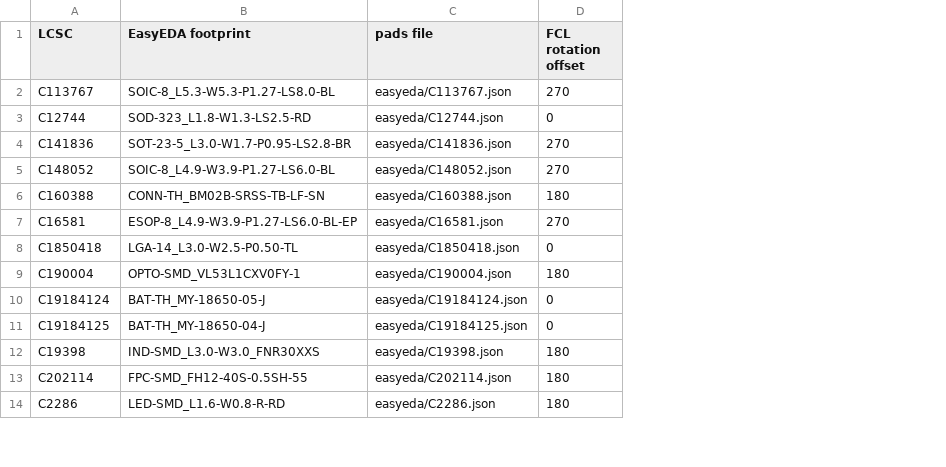
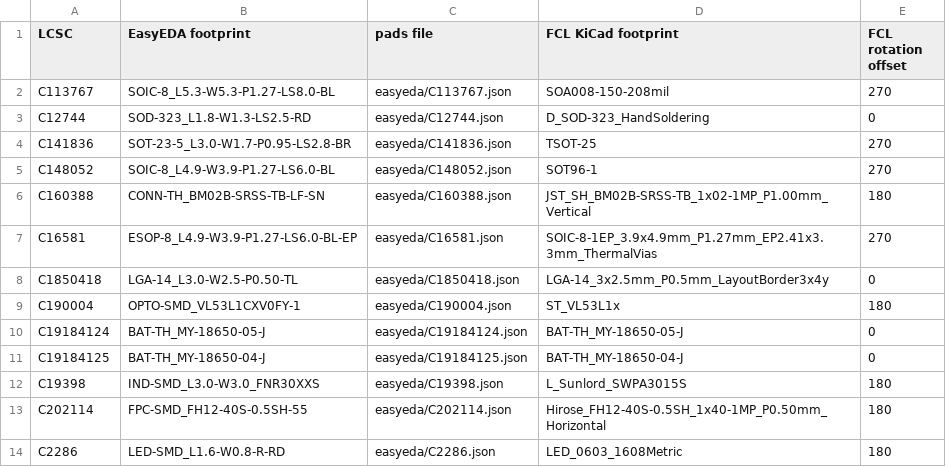
Before and after one commit to jharvey/FPGA_CAM-LCD, a CSV file: tools/jlc_cache/index.csv, drawn as a sheet; only a part is shown; the diff names each change by its address in the sheet, - before the commit and + after, or states it on an @@ line.

```diff
--- a/tools/jlc_cache/index.csv
+++ b/tools/jlc_cache/index.csv
+column D (FCL KiCad footprint), rows 2-14: SOA008-150-208mil | D_SOD-323_HandSoldering | TSOT-25 | SOT96-1 | JST_SH_BM02B-SRSS-TB_1x02-1MP_P1.00mm_Vertical | SOIC-8-1EP_3.9x4.9mm_P1.27mm_EP2.41x3.3mm_ThermalVias | LGA-14_3x2.5mm_P0.5mm_LayoutBorder3x4y | ST_VL53L1x | BAT-TH_MY-18650-05-J | BAT-TH_MY-18650-04-J | L_Sunlord_SWPA3015S | Hirose_FH12-40S-0.5SH_1x40-1MP_P0.50mm_Horizontal | LED_0603_1608Metric
```
Also changed, not shown: 1 other file.
